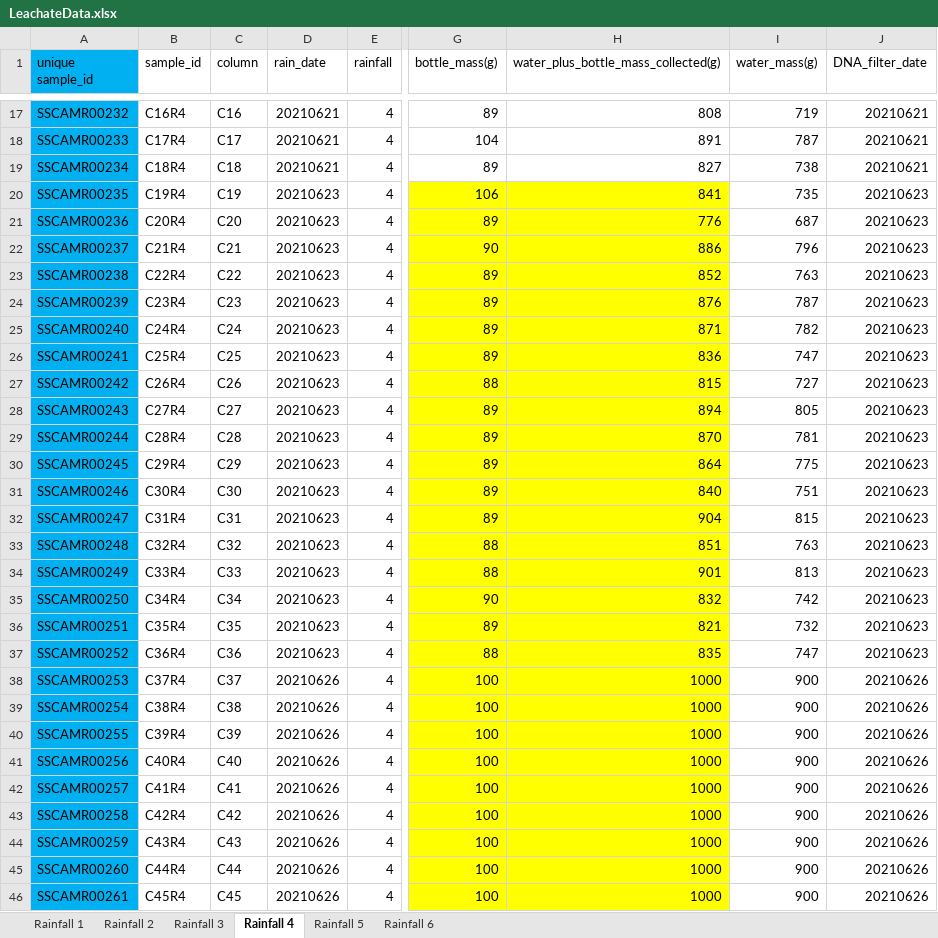
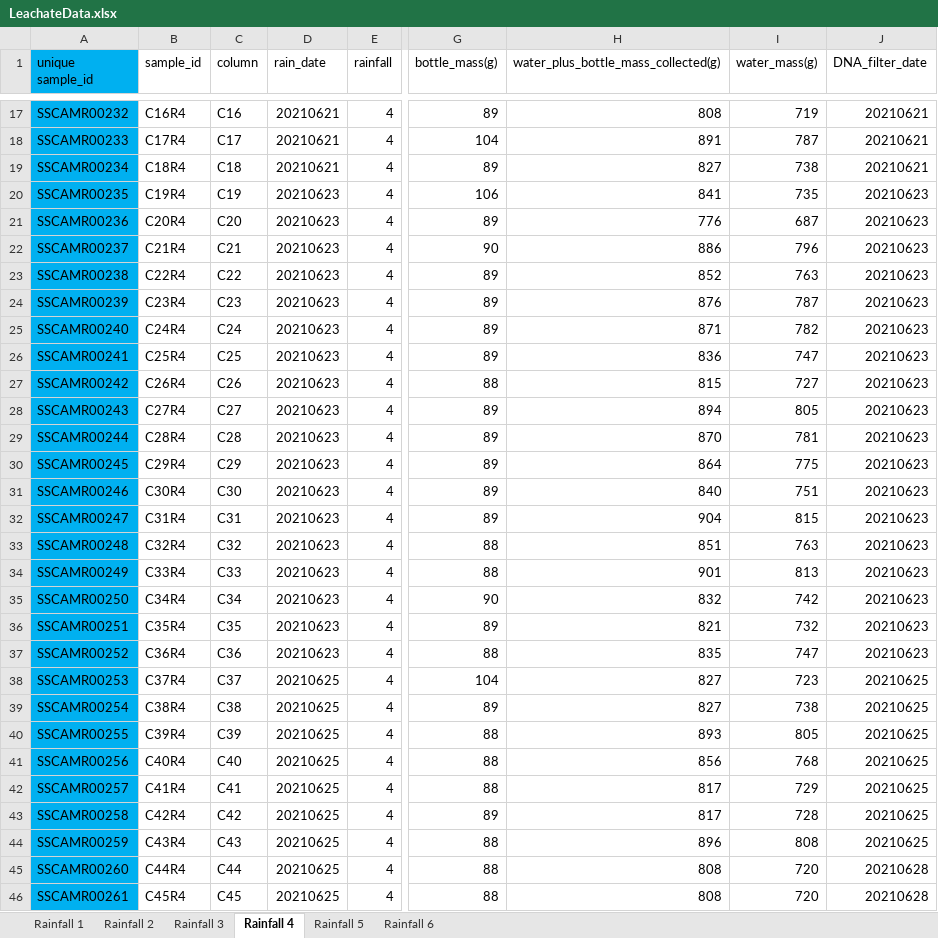
Before and after one commit to jflater/2021_strips_soil_column, an Excel workbook: Data/LeachateData.xlsx, sheet Rainfall 4, drawn as a sheet; only a part is shown, gaps mark what is left out; values as stored, in another font and other column widths than the file's, no borders; the diff covers the shown part only; the diff names each change by its address in the sheet, - before the commit and + after, or states it on an @@ line.

```diff
--- a/Data/LeachateData.xlsx (sheet Rainfall 4)
+++ b/Data/LeachateData.xlsx (sheet Rainfall 4)
-G20:H46 fill: #FFFF00
+G20:H46 fill: none
-D38:D46 (rain_date): 20210626
+D38:D46 (rain_date): 20210625
-G38 (bottle_mass(g)): 100
+G38 (bottle_mass(g)): 104
-H38:H39: 1000
+H38:H39: 827
-I38 (water_mass(g)): 900
+I38 (water_mass(g)): 723
-J38:J44 (DNA_filter_date): 20210626
+J38:J44 (DNA_filter_date): 20210625
-G39 (bottle_mass(g)): 100
+G39 (bottle_mass(g)): 89
-I39 (water_mass(g)): 900
+I39 (water_mass(g)): 738
-G40:G42 (bottle_mass(g)): 100
+G40:G42 (bottle_mass(g)): 88
-H40: 1000
+H40: 893
-I40 (water_mass(g)): 900
+I40 (water_mass(g)): 805
-H41: 1000
+H41: 856
-I41 (water_mass(g)): 900
+I41 (water_mass(g)): 768
-H42:H43: 1000
+H42:H43: 817
-I42 (water_mass(g)): 900
+I42 (water_mass(g)): 729
-G43 (bottle_mass(g)): 100
+G43 (bottle_mass(g)): 89
-I43 (water_mass(g)): 900
+I43 (water_mass(g)): 728
-G44:G46 (bottle_mass(g)): 100
+G44:G46 (bottle_mass(g)): 88
-H44: 1000
+H44: 896
-I44 (water_mass(g)): 900
+I44 (water_mass(g)): 808
-H45:H46: 1000
+H45:H46: 808
-I45:I46 (water_mass(g)): 900
+I45:I46 (water_mass(g)): 720
-J45:J46 (DNA_filter_date): 20210626
+J45:J46 (DNA_filter_date): 20210628
```
Also changed, not shown: 45 edited cells and cell formats elsewhere in this sheet, sheet Rainfall 5, 7 other files.
